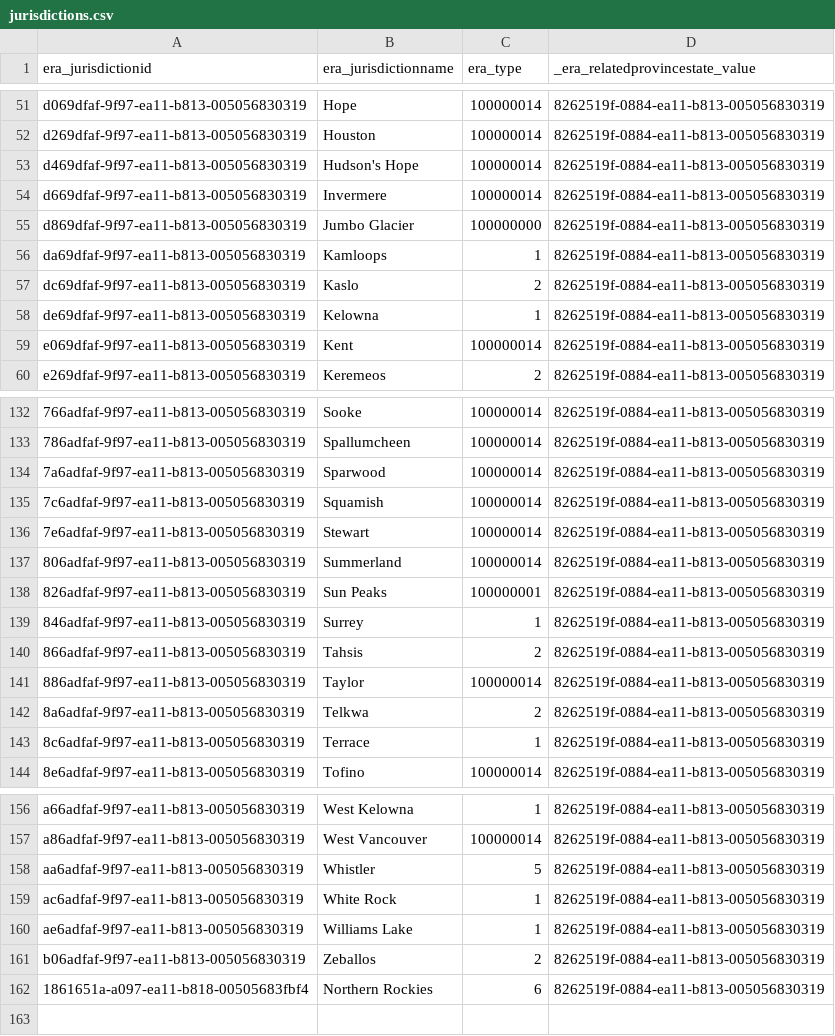
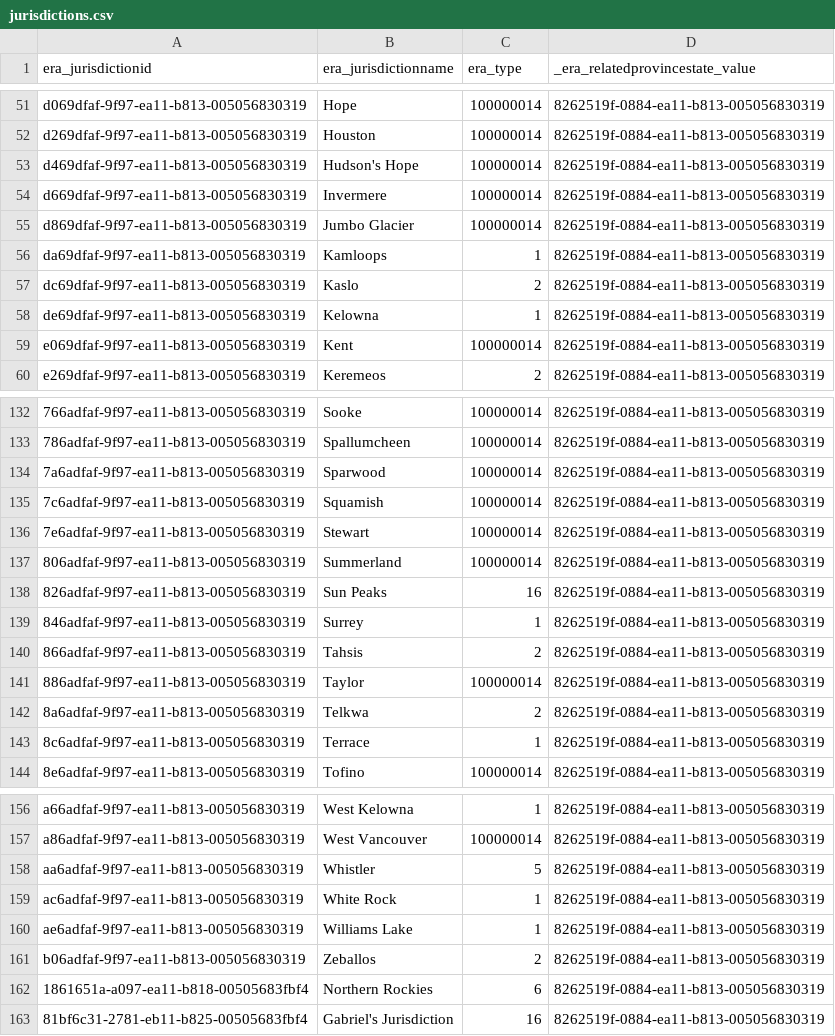
Before and after one commit to bcgov/embc-ess-mod, a CSV file: suppliers/src/API/EMBC.Suppliers.API/ConfigurationModule/Models/Data/jurisdictions.csv, drawn as a sheet; only a part is shown, gaps mark what is left out.

```diff
--- a/suppliers/src/API/EMBC.Suppliers.API/ConfigurationModule/Models/Data/jurisdictions.csv
+++ b/suppliers/src/API/EMBC.Suppliers.API/ConfigurationModule/Models/Data/jurisdictions.csv
@@ -54,3 +54,3 @@
 "d669dfaf-9f97-ea11-b813-005056830319","Invermere","100000014","8262519f-0884-ea11-b813-005056830319"
-"d869dfaf-9f97-ea11-b813-005056830319","Jumbo Glacier","100000000","8262519f-0884-ea11-b813-005056830319"
+"d869dfaf-9f97-ea11-b813-005056830319","Jumbo Glacier","100000014","8262519f-0884-ea11-b813-005056830319"
 "da69dfaf-9f97-ea11-b813-005056830319","Kamloops","1","8262519f-0884-ea11-b813-005056830319"
@@ -137,3 +137,3 @@
 "806adfaf-9f97-ea11-b813-005056830319","Summerland","100000014","8262519f-0884-ea11-b813-005056830319"
-"826adfaf-9f97-ea11-b813-005056830319","Sun Peaks","100000001","8262519f-0884-ea11-b813-005056830319"
+"826adfaf-9f97-ea11-b813-005056830319","Sun Peaks","16","8262519f-0884-ea11-b813-005056830319"
 "846adfaf-9f97-ea11-b813-005056830319","Surrey","1","8262519f-0884-ea11-b813-005056830319"
@@ -162 +162,2 @@
 "1861651a-a097-ea11-b818-00505683fbf4","Northern Rockies","6","8262519f-0884-ea11-b813-005056830319"
+"81bf6c31-2781-eb11-b825-00505683fbf4","Gabriel's Jurisdiction","16","8262519f-0884-ea11-b813-005056830319"
```
Also changed, not shown: suppliers/src/API/EMBC.Suppliers.API/ConfigurationModule/Models/Data/countries.csv, suppliers/src/API/EMBC.Suppliers.API/ConfigurationModule/Models/Data/stateprovinces.csv, 14 other files.
